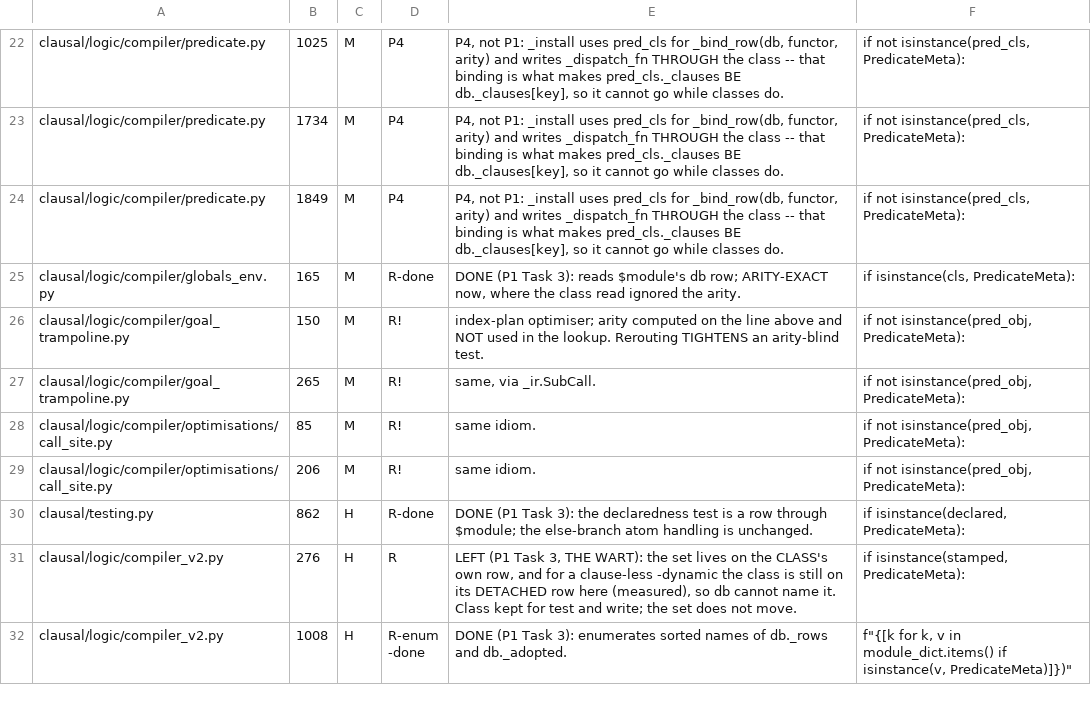
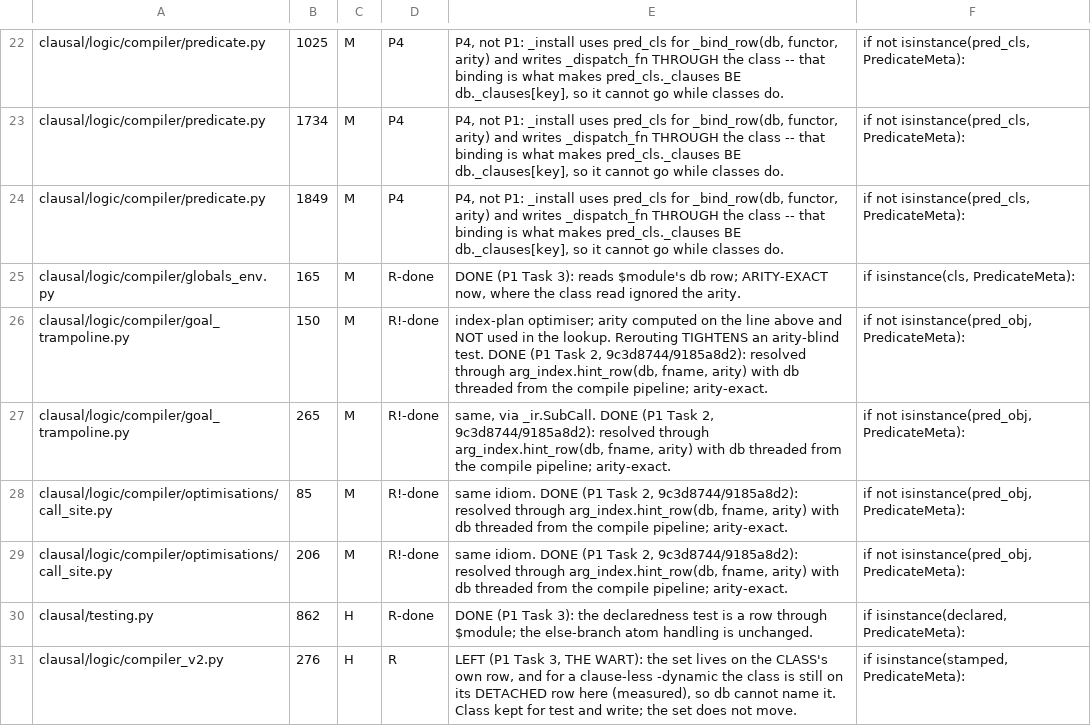
Before and after one commit to neurosymbolica/clausal-prolog, a TSV file: tools/predmeta_census/P1_SITES.tsv, drawn as a sheet; only a part is shown, gaps mark what is left out; the shorter side is filled out with more unchanged rows.

```diff
--- a/tools/predmeta_census/P1_SITES.tsv
+++ b/tools/predmeta_census/P1_SITES.tsv
@@ -25,6 +25,6 @@ clausal/logic/compiler/predicate.py	1849	M	P4	P4, not P1: _install uses pred_cls
 clausal/logic/compiler/globals_env.py	165	M	R-done	DONE (P1 Task 3): reads $module's db row; ARITY-EXACT now, where the class read ignored the arity.	if isinstance(cls, PredicateMeta):
-clausal/logic/compiler/goal_trampoline.py	150	M	R!	index-plan optimiser; arity computed on the line above and NOT used in the lookup. Rerouting TIGHTENS an arity-blind test.	if not isinstance(pred_obj, PredicateMeta):
-clausal/logic/compiler/goal_trampoline.py	265	M	R!	same, via _ir.SubCall.	if not isinstance(pred_obj, PredicateMeta):
-clausal/logic/compiler/optimisations/call_site.py	85	M	R!	same idiom.	if not isinstance(pred_obj, PredicateMeta):
-clausal/logic/compiler/optimisations/call_site.py	206	M	R!	same idiom.	if not isinstance(pred_obj, PredicateMeta):
+clausal/logic/compiler/goal_trampoline.py	150	M	R!-done	index-plan optimiser; arity computed on the line above and NOT used in the lookup. Rerouting TIGHTENS an arity-blind test.  DONE (P1 Task 2, 9c3d8744/9185a8d2): resolved through arg_index.hint_row(db, fname, arity) with db threaded from the compile pipeline; arity-exact.	if not isinstance(pred_obj, PredicateMeta):
+clausal/logic/compiler/goal_trampoline.py	265	M	R!-done	same, via _ir.SubCall.  DONE (P1 Task 2, 9c3d8744/9185a8d2): resolved through arg_index.hint_row(db, fname, arity) with db threaded from the compile pipeline; arity-exact.	if not isinstance(pred_obj, PredicateMeta):
+clausal/logic/compiler/optimisations/call_site.py	85	M	R!-done	same idiom.  DONE (P1 Task 2, 9c3d8744/9185a8d2): resolved through arg_index.hint_row(db, fname, arity) with db threaded from the compile pipeline; arity-exact.	if not isinstance(pred_obj, PredicateMeta):
+clausal/logic/compiler/optimisations/call_site.py	206	M	R!-done	same idiom.  DONE (P1 Task 2, 9c3d8744/9185a8d2): resolved through arg_index.hint_row(db, fname, arity) with db threaded from the compile pipeline; arity-exact.	if not isinstance(pred_obj, PredicateMeta):
 clausal/testing.py	862	H	R-done	DONE (P1 Task 3): the declaredness test is a row through $module; the else-branch atom handling is unchanged.	if isinstance(declared, PredicateMeta):
```
Also changed, not shown: 1 other file.
